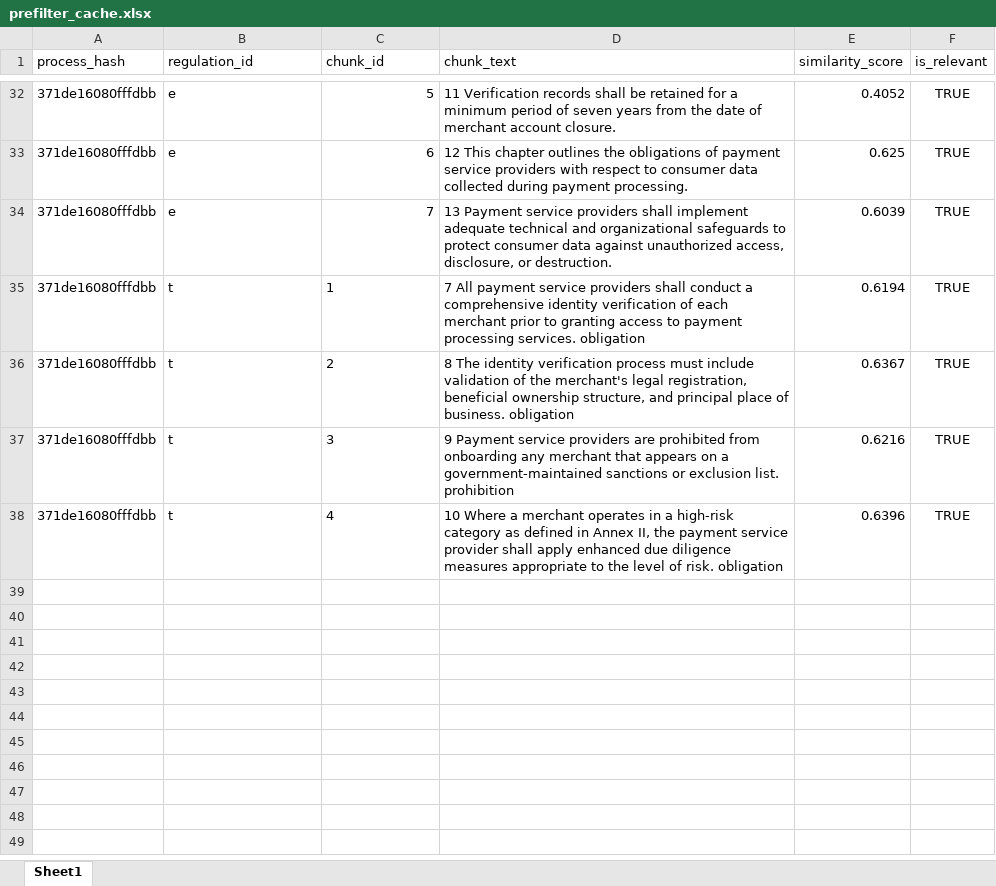
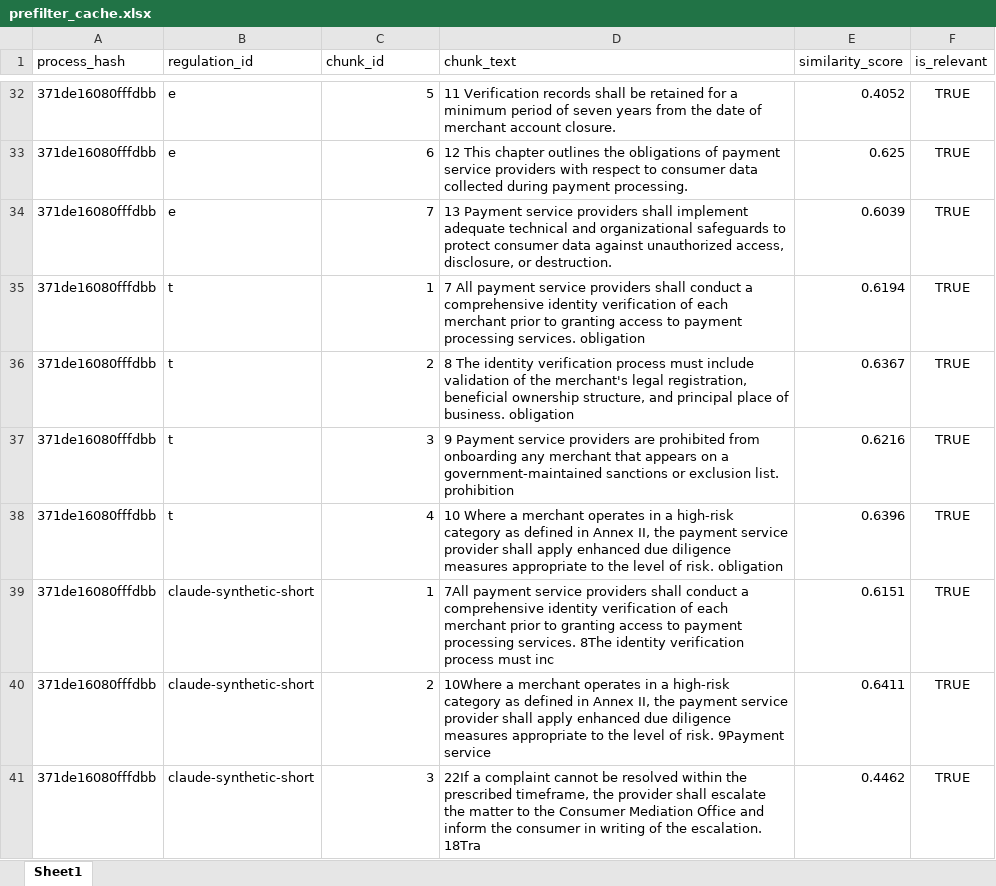
Before and after one commit to kateryna-viadee/compliance_verifier_final, an Excel workbook: backend/POC/prefilter_cache.xlsx, sheet Sheet1, drawn as a sheet; only a part is shown, gaps mark what is left out; values as stored, in another font and other column widths than the file's, no borders; the diff covers the shown part only; the diff names each change by its address in the sheet, - before the commit and + after, or states it on an @@ line.

```diff
--- a/backend/POC/prefilter_cache.xlsx (sheet Sheet1)
+++ b/backend/POC/prefilter_cache.xlsx (sheet Sheet1)
-C35:C38 alignment: left
+C35:C38 alignment: right
+row 39: 371de16080fffdbb | claude-synthetic-short | 1 | 7All payment service providers shall conduct a comprehensive identity verification of each merchant prior to granting access to payment processing services. 8The identity verification process must inc | 0.6151 | TRUE
+row 40: 371de16080fffdbb | claude-synthetic-short | 2 | 10Where a merchant operates in a high-risk category as defined in Annex II, the payment service provider shall apply enhanced due diligence measures appropriate to the level of risk. 9Payment service | 0.6411 | TRUE
+row 41: 371de16080fffdbb | claude-synthetic-short | 3 | 22If a complaint cannot be resolved within the prescribed timeframe, the provider shall escalate the matter to the Consumer Mediation Office and inform the consumer in writing of the escalation. 18Tra | 0.4462 | TRUE
```
Also changed, not shown: 19 added rows elsewhere in this sheet, backend/POC/regulation_chunks.xlsx, 8 other files.
